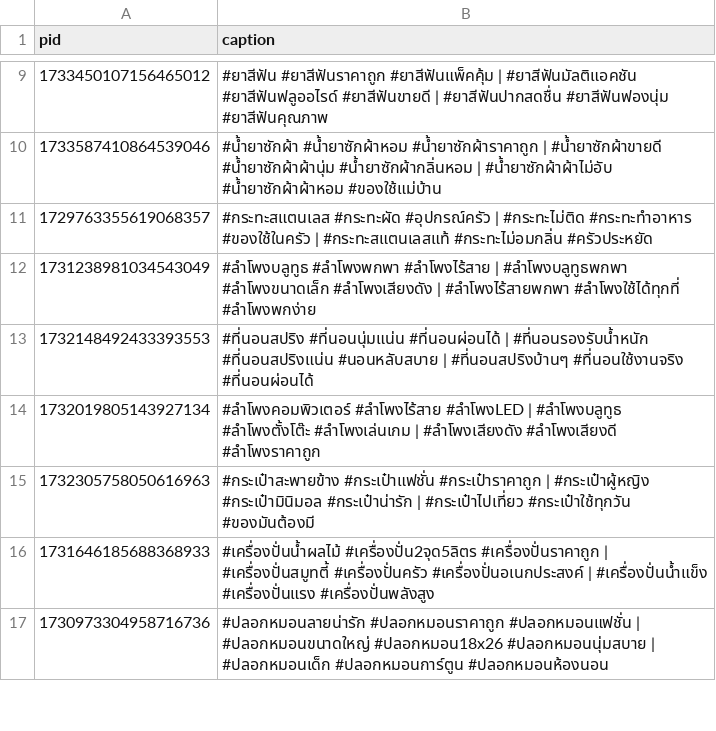
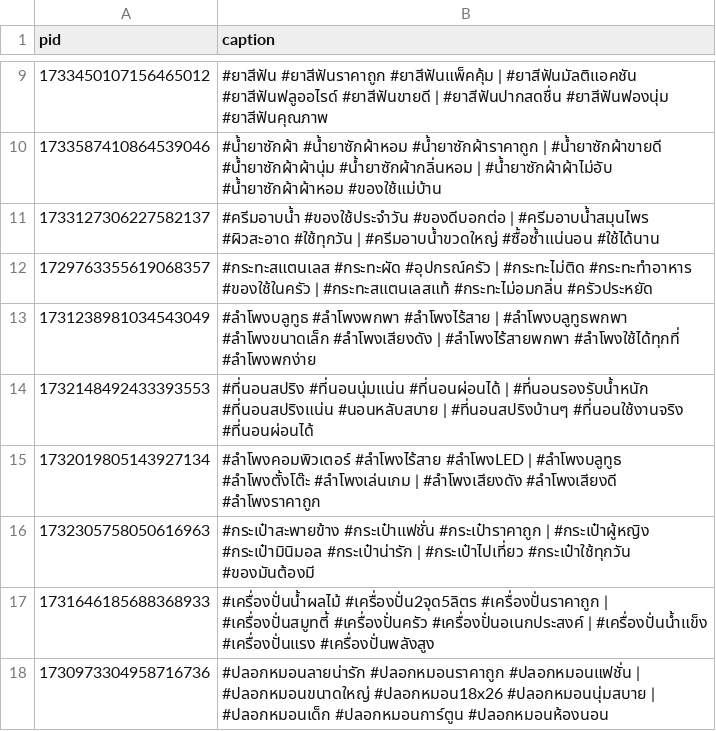
Before and after one commit to ohmwarareok/tiktok-captions, a CSV file: captions.csv, drawn as a sheet; only a part is shown, gaps mark what is left out.

Commit message:
Update captions.csv

```diff
--- a/captions.csv
+++ b/captions.csv
@@ -10,2 +10,3 @@ pid,caption
 1733587410864539046,#น้ำยาซักผ้า #น้ำยาซักผ้าหอม #น้ำยาซักผ้าราคาถูก | #น้ำยาซักผ้าขายดี #น้ำยาซักผ้าผ้านุ่ม #น้ำยาซักผ้ากลิ่นหอม | #น้ำยาซักผ้าผ้าไม่อับ #น้ำยาซักผ้าผ้าหอม #ของใช้แม่บ้าน
+1733127306227582137,#ครีมอาบน้ำ #ของใช้ประจำวัน #ของดีบอกต่อ | #ครีมอาบน้ำสมุนไพร #ผิวสะอาด #ใช้ทุกวัน | #ครีมอาบน้ำขวดใหญ่ #ซื้อซ้ำแน่นอน #ใช้ได้นาน
 1729763355619068357,#กระทะสแตนเลส #กระทะผัด #อุปกรณ์ครัว | #กระทะไม่ติด #กระทะทำอาหาร #ของใช้ในครัว | #กระทะสแตนเลสแท้ #กระทะไม่อมกลิ่น #ครัวประหยัด
```
